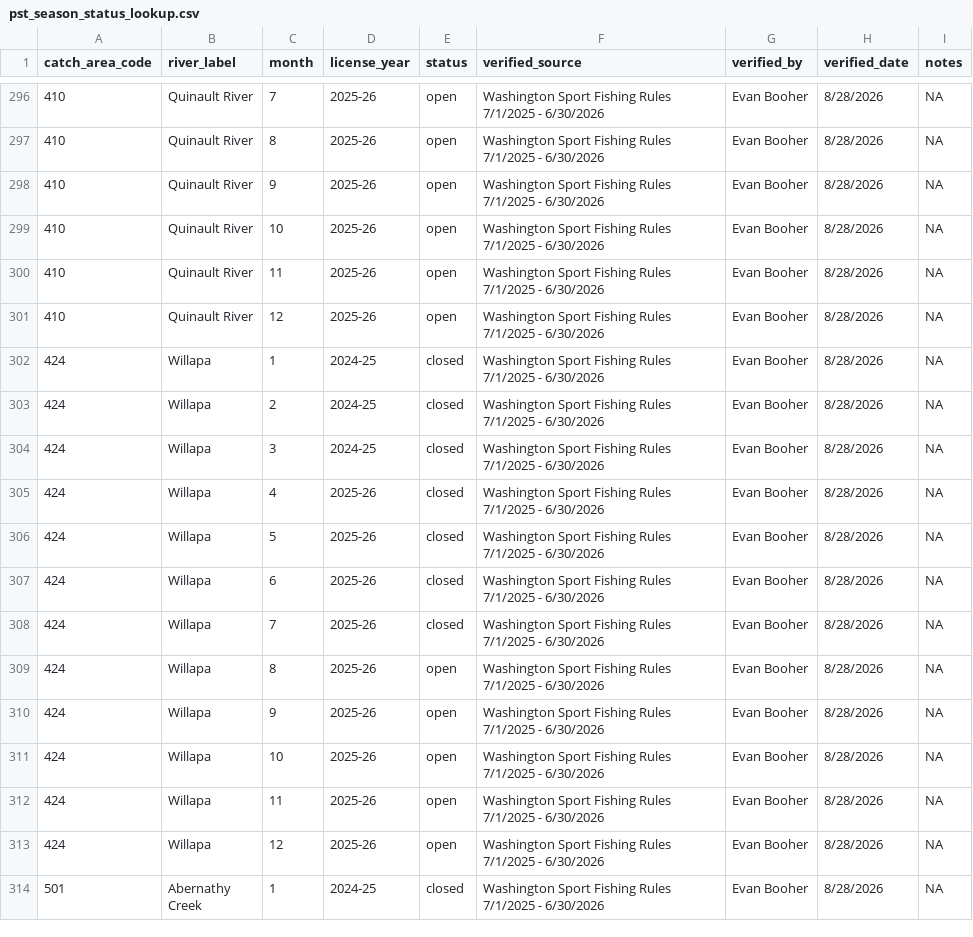
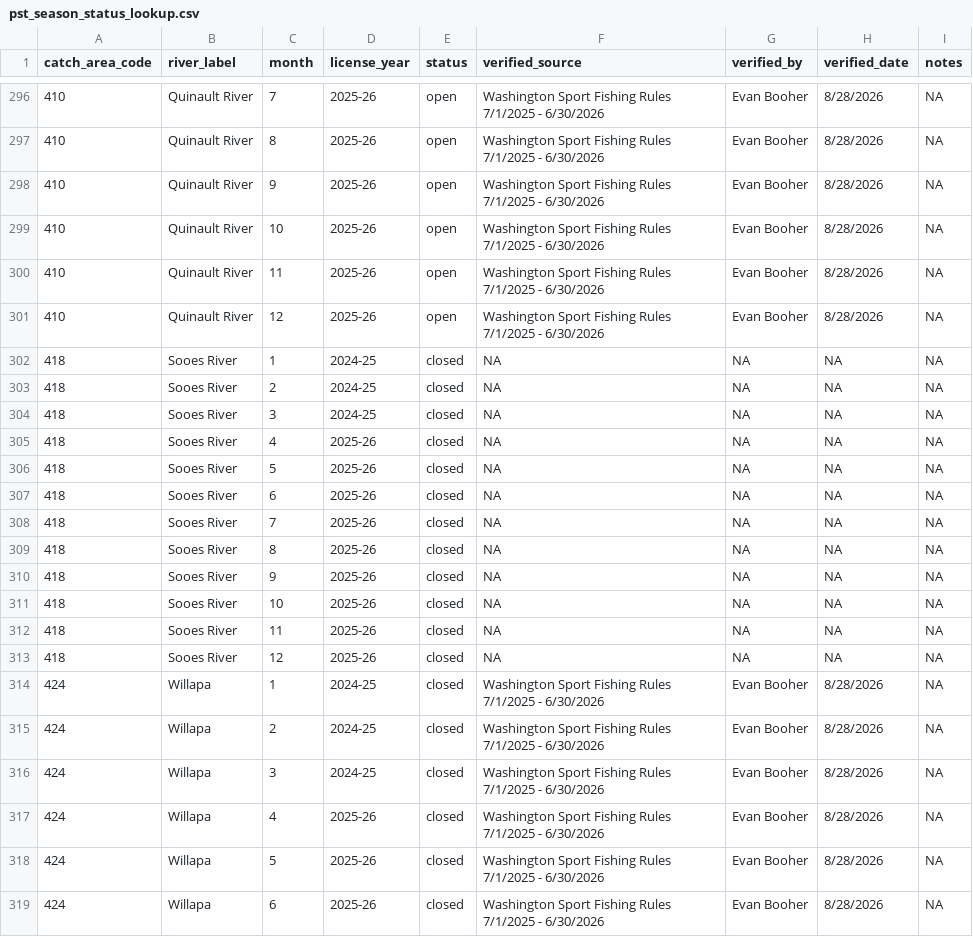
Before and after one commit to dfw-wa/CreelEstimates, a CSV file: input_files/pst/lookup_tables/pst_season_status_lookup.csv, drawn as a sheet; only a part is shown, gaps mark what is left out; the shorter side is filled out with more unchanged rows.

Commit message:
udpate closure table

```diff
--- a/input_files/pst/lookup_tables/pst_season_status_lookup.csv
+++ b/input_files/pst/lookup_tables/pst_season_status_lookup.csv
@@ -301,2 +301,14 @@ catch_area_code,river_label,month,license_year,status,verified_source,verified_b
 410,Quinault River,12,2025-26,open,Washington Sport Fishing Rules 7/1/2025 - 6/30/2026,Evan Booher,8/28/2026,NA
+418,Sooes River,1,2024-25,closed,NA,NA,NA,NA
+418,Sooes River,2,2024-25,closed,NA,NA,NA,NA
+418,Sooes River,3,2024-25,closed,NA,NA,NA,NA
+418,Sooes River,4,2025-26,closed,NA,NA,NA,NA
+418,Sooes River,5,2025-26,closed,NA,NA,NA,NA
+418,Sooes River,6,2025-26,closed,NA,NA,NA,NA
+418,Sooes River,7,2025-26,closed,NA,NA,NA,NA
+418,Sooes River,8,2025-26,closed,NA,NA,NA,NA
+418,Sooes River,9,2025-26,closed,NA,NA,NA,NA
+418,Sooes River,10,2025-26,closed,NA,NA,NA,NA
+418,Sooes River,11,2025-26,closed,NA,NA,NA,NA
+418,Sooes River,12,2025-26,closed,NA,NA,NA,NA
 424,Willapa,1,2024-25,closed,Washington Sport Fishing Rules 7/1/2025 - 6/30/2026,Evan Booher,8/28/2026,NA
```
